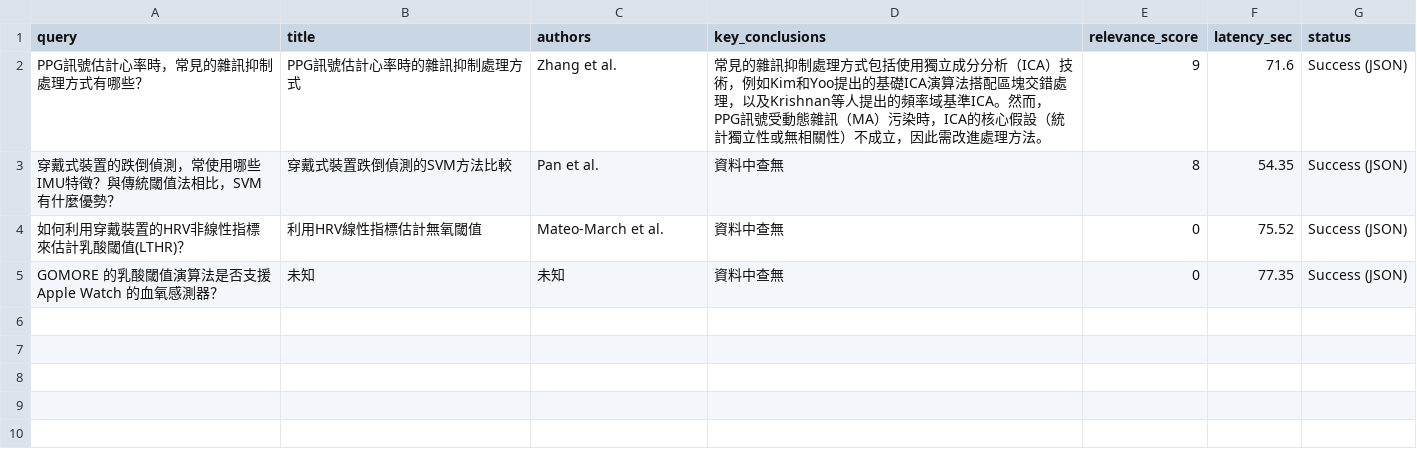
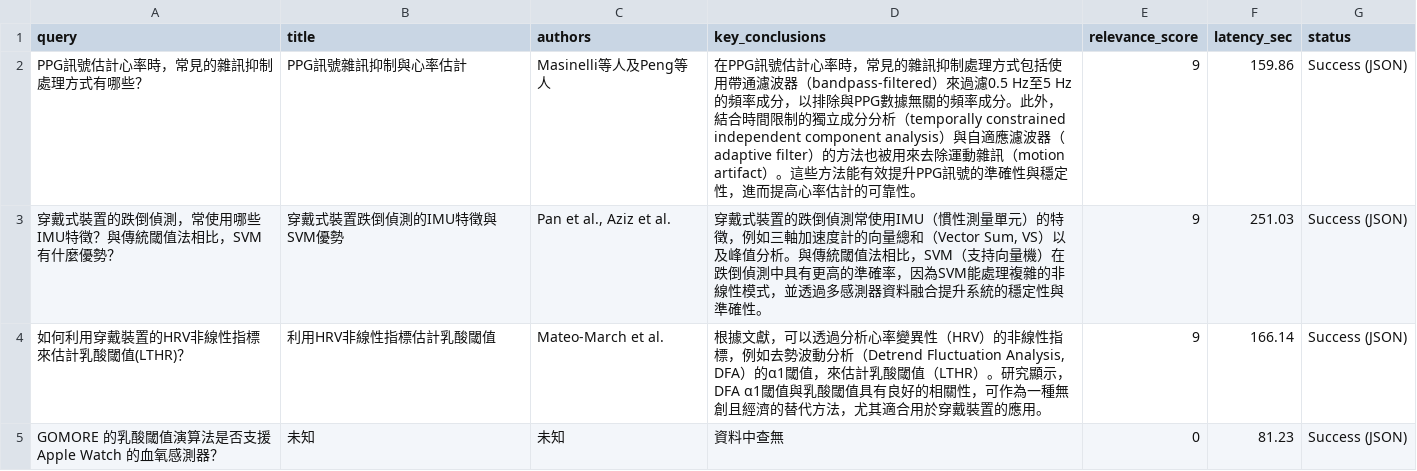
Before and after one commit to ntnuYuhsuan/elm-rag, a CSV file: evaluation_results.csv, drawn as a sheet.

```diff
--- a/evaluation_results.csv
+++ b/evaluation_results.csv
@@ -1,5 +1,5 @@
 query,title,authors,key_conclusions,relevance_score,latency_sec,status
-PPG訊號估計心率時，常見的雜訊抑制處理方式有哪些？,PPG訊號估計心率時的雜訊抑制處理方式,Zhang et al.,常見的雜訊抑制處理方式包括使用獨立成分分析（ICA）技術，例如Kim和Yoo提出的基礎ICA演算法搭配區塊交錯處理，以及Krishnan等人提出的頻率域基準ICA。然而，PPG訊號受動態雜訊（MA）污染時，ICA的核心假設（統計獨立性或無相關性）不成立，因此需改進處理方法。,9,71.6,Success (JSON)
-穿戴式裝置的跌倒偵測，常使用哪些IMU特徵？與傳統閾值法相比，SVM有什麼優勢？,穿戴式裝置跌倒偵測的SVM方法比較,Pan et al.,資料中查無,8,54.35,Success (JSON)
-如何利用穿戴裝置的HRV非線性指標來估計乳酸閾值(LTHR)？,利用HRV線性指標估計無氧閾值,Mateo-March et al.,資料中查無,0,75.52,Success (JSON)
-GOMORE 的乳酸閾值演算法是否支援 Apple Watch 的血氧感測器？,未知,未知,資料中查無,0,77.35,Success (JSON)
+PPG訊號估計心率時，常見的雜訊抑制處理方式有哪些？,PPG訊號雜訊抑制與心率估計,Masinelli等人及Peng等人,在PPG訊號估計心率時，常見的雜訊抑制處理方式包括使用帶通濾波器（bandpass-filtered）來過濾0.5 Hz至5 Hz的頻率成分，以排除與PPG數據無關的頻率成分。此外，結合時間限制的獨立成分分析（temporally constrained independent component analysis）與自適應濾波器（adaptive filter）的方法也被用來去除運動雜訊（motion artifact）。這些方法能有效提升PPG訊號的準確性與穩定性，進而提高心率估計的可靠性。,9,159.86,Success (JSON)
+穿戴式裝置的跌倒偵測，常使用哪些IMU特徵？與傳統閾值法相比，SVM有什麼優勢？,穿戴式裝置跌倒偵測的IMU特徵與SVM優勢,"Pan et al., Aziz et al.","穿戴式裝置的跌倒偵測常使用IMU（慣性測量單元）的特徵，例如三軸加速度計的向量總和（Vector Sum, VS）以及峰值分析。與傳統閾值法相比，SVM（支持向量機）在跌倒偵測中具有更高的準確率，因為SVM能處理複雜的非線性模式，並透過多感測器資料融合提升系統的穩定性與準確性。",9,251.03,Success (JSON)
+如何利用穿戴裝置的HRV非線性指標來估計乳酸閾值(LTHR)？,利用HRV非線性指標估計乳酸閾值,Mateo-March et al.,"根據文獻，可以透過分析心率變異性（HRV）的非線性指標，例如去勢波動分析（Detrend Fluctuation Analysis, DFA）的α1閾值，來估計乳酸閾值（LTHR）。研究顯示，DFA α1閾值與乳酸閾值具有良好的相關性，可作為一種無創且經濟的替代方法，尤其適合用於穿戴裝置的應用。",9,166.14,Success (JSON)
+GOMORE 的乳酸閾值演算法是否支援 Apple Watch 的血氧感測器？,未知,未知,資料中查無,0,81.23,Success (JSON)
```
Also changed, not shown: 21 other files.
